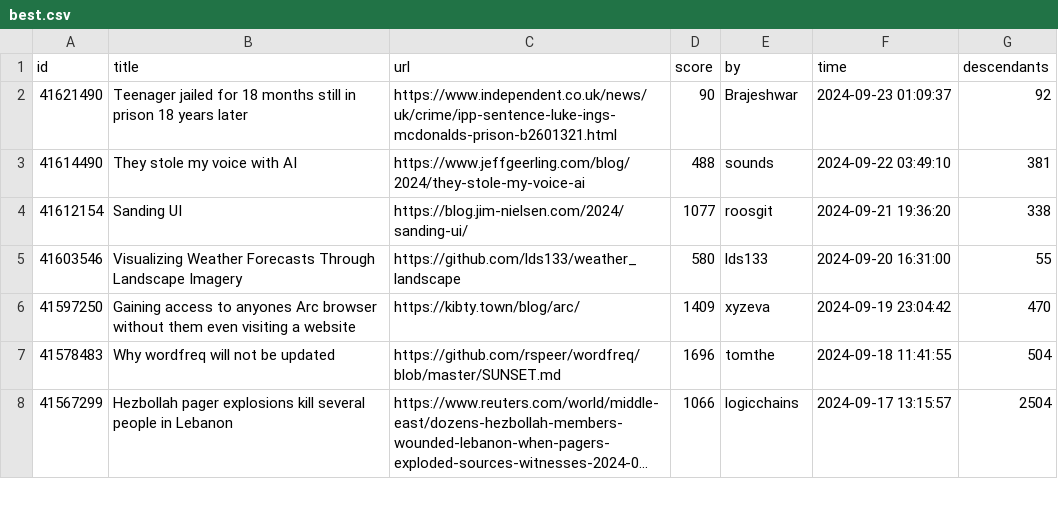
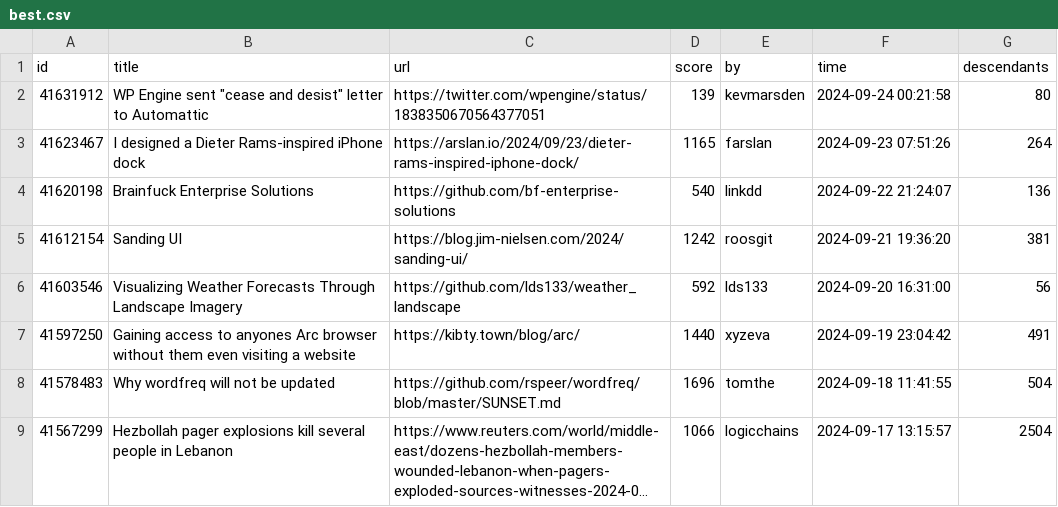
Before and after one commit to boda-sh/hacker-news-headlines, a CSV file: data/best.csv, drawn as a sheet; only a part is shown; long unchanged cells end in ….

```diff
--- a/data/best.csv
+++ b/data/best.csv
@@ -1,7 +1,8 @@
 id,title,url,score,by,time,descendants
-41621490,Teenager jailed for 18 months still in prison 18 years later,https://www.independent.co.uk/news/uk/crime/ipp-sentence-luke-ings-mcdonalds-prison-b2601321.html,90,Brajeshwar,2024-09-23 01:09:37,92
-41614490,They stole my voice with AI,https://www.jeffgeerling.com/blog/2024/they-stole-my-voice-ai,488,sounds,2024-09-22 03:49:10,381
-41612154,Sanding UI,https://blog.jim-nielsen.com/2024/sanding-ui/,1077,roosgit,2024-09-21 19:36:20,338
-41603546,Visualizing Weather Forecasts Through Landscape Imagery,https://github.com/lds133/weather_landscape,580,lds133,2024-09-20 16:31:00,55
-41597250,Gaining access to anyones Arc browser without them even visiting a website,https://kibty.town/blog/arc/,1409,xyzeva,2024-09-19 23:04:42,470
+41631912,"WP Engine sent ""cease and desist"" letter to Automattic",https://twitter.com/wpengine/status/1838350670564377051,139,kevmarsden,2024-09-24 00:21:58,80
+41623467,I designed a Dieter Rams-inspired iPhone dock,https://arslan.io/2024/09/23/dieter-rams-inspired-iphone-dock/,1165,farslan,2024-09-23 07:51:26,264
+41620198,Brainfuck Enterprise Solutions,https://github.com/bf-enterprise-solutions,540,linkdd,2024-09-22 21:24:07,136
+41612154,Sanding UI,https://blog.jim-nielsen.com/2024/sanding-ui/,1242,roosgit,2024-09-21 19:36:20,381
+41603546,Visualizing Weather Forecasts Through Landscape Imagery,https://github.com/lds133/weather_landscape,592,lds133,2024-09-20 16:31:00,56
+41597250,Gaining access to anyones Arc browser without them even visiting a website,https://kibty.town/blog/arc/,1440,xyzeva,2024-09-19 23:04:42,491
 41578483,Why wordfreq will not be updated,https://github.com/rspeer/wordfreq/blob/master/SUNSET.md,1696,tomthe,2024-09-18 11:41:55,504
```
Also changed, not shown: 2 other files.
